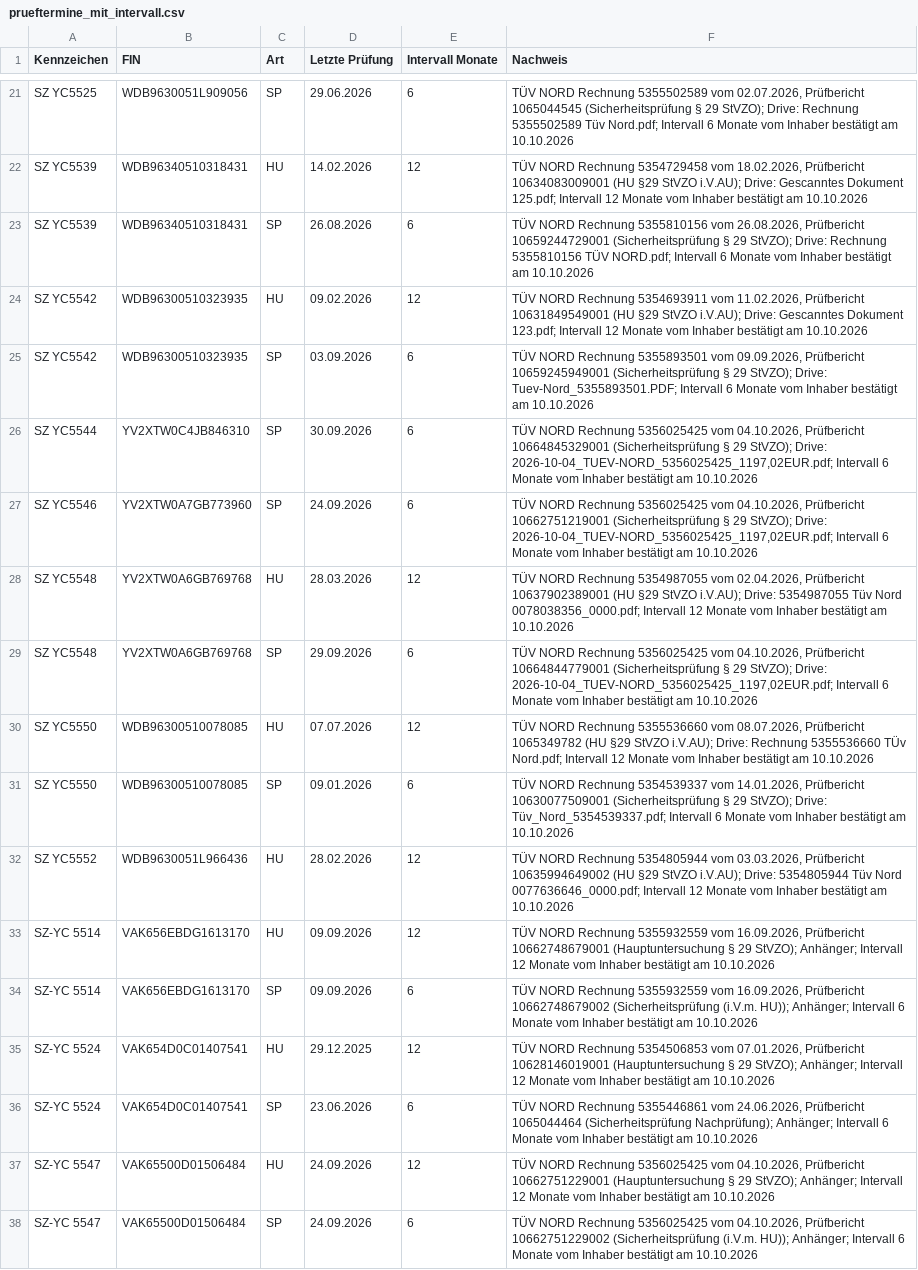
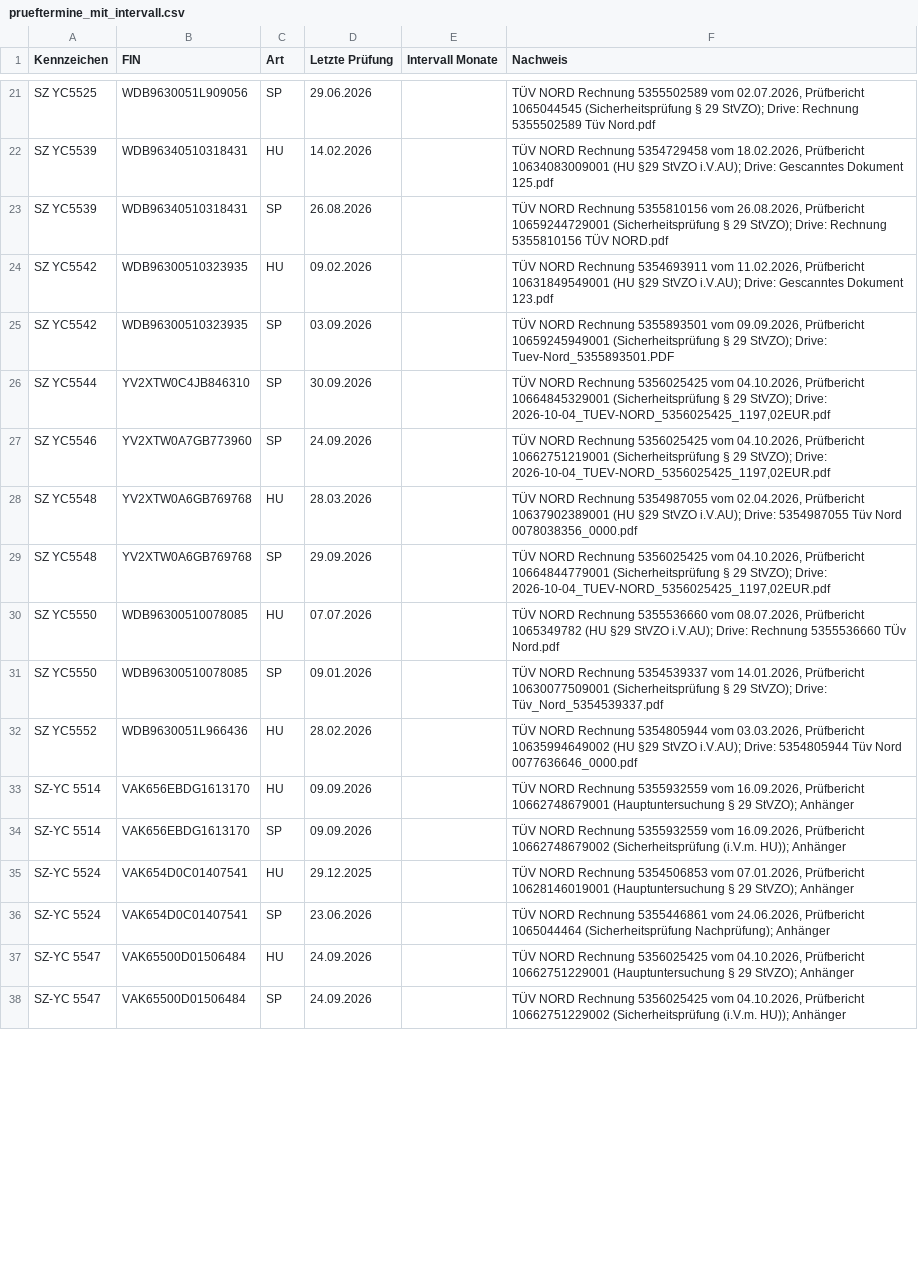
Before and after one commit to cevik-fuhrpark-claude/cevik-fuhrpark-claude, a CSV file: seed/prueftermine_mit_intervall.csv, drawn as a sheet; only a part is shown, gaps mark what is left out; the diff covers the shown part only; the diff names each change by its address in the sheet, - before the commit and + after, or states it on an @@ line.

```diff
--- a/seed/prueftermine_mit_intervall.csv
+++ b/seed/prueftermine_mit_intervall.csv
-E21 (Intervall Monate): 6
+E21 (Intervall Monate): (empty)
-F21 (Nachweis): …5355502589 Tüv Nord.pdf; Intervall 6 Monate vom Inhaber bestätigt am 10.10.2026
+F21 (Nachweis): …5355502589 Tüv Nord.pdf
-E22 (Intervall Monate): 12
+E22 (Intervall Monate): (empty)
-F22 (Nachweis): …Gescanntes Dokument 125.pdf; Intervall 12 Monate vom Inhaber bestätigt am 10.10.2026
+F22 (Nachweis): …Gescanntes Dokument 125.pdf
-E23 (Intervall Monate): 6
+E23 (Intervall Monate): (empty)
-F23 (Nachweis): …5355810156 TÜV NORD.pdf; Intervall 6 Monate vom Inhaber bestätigt am 10.10.2026
+F23 (Nachweis): …5355810156 TÜV NORD.pdf
-E24 (Intervall Monate): 12
+E24 (Intervall Monate): (empty)
-F24 (Nachweis): …Gescanntes Dokument 123.pdf; Intervall 12 Monate vom Inhaber bestätigt am 10.10.2026
+F24 (Nachweis): …Gescanntes Dokument 123.pdf
-E25:E27 (Intervall Monate): 6
+E25:E27 (Intervall Monate): (empty)
-F25 (Nachweis): …StVZO); Drive: Tuev-Nord_5355893501.PDF; Intervall 6 Monate vom Inhaber bestätigt am 10.10.2026
+F25 (Nachweis): …StVZO); Drive: Tuev-Nord_5355893501.PDF
-F26 (Nachweis): …StVZO); Drive: 2026-10-04_TUEV-NORD_5356025425_1197,02EUR.pdf; Intervall 6 Monate vom Inhaber bestätigt am 10.10.2026
+F26 (Nachweis): …StVZO); Drive: 2026-10-04_TUEV-NORD_5356025425_1197,02EUR.pdf
-F27 (Nachweis): …StVZO); Drive: 2026-10-04_TUEV-NORD_5356025425_1197,02EUR.pdf; Intervall 6 Monate vom Inhaber bestätigt am 10.10.2026
+F27 (Nachweis): …StVZO); Drive: 2026-10-04_TUEV-NORD_5356025425_1197,02EUR.pdf
-E28 (Intervall Monate): 12
+E28 (Intervall Monate): (empty)
-F28 (Nachweis): …Tüv Nord 0078038356_0000.pdf; Intervall 12 Monate vom Inhaber bestätigt am 10.10.2026
+F28 (Nachweis): …Tüv Nord 0078038356_0000.pdf
-E29 (Intervall Monate): 6
+E29 (Intervall Monate): (empty)
-F29 (Nachweis): …StVZO); Drive: 2026-10-04_TUEV-NORD_5356025425_1197,02EUR.pdf; Intervall 6 Monate vom Inhaber bestätigt am 10.10.2026
+F29 (Nachweis): …StVZO); Drive: 2026-10-04_TUEV-NORD_5356025425_1197,02EUR.pdf
-E30 (Intervall Monate): 12
+E30 (Intervall Monate): (empty)
-F30 (Nachweis): …5355536660 TÜv Nord.pdf; Intervall 12 Monate vom Inhaber bestätigt am 10.10.2026
+F30 (Nachweis): …5355536660 TÜv Nord.pdf
-E31 (Intervall Monate): 6
+E31 (Intervall Monate): (empty)
-F31 (Nachweis): …StVZO); Drive: Tüv_Nord_5354539337.pdf; Intervall 6 Monate vom Inhaber bestätigt am 10.10.2026
+F31 (Nachweis): …StVZO); Drive: Tüv_Nord_5354539337.pdf
-E32:E33 (Intervall Monate): 12
+E32:E33 (Intervall Monate): (empty)
-F32 (Nachweis): …Tüv Nord 0077636646_0000.pdf; Intervall 12 Monate vom Inhaber bestätigt am 10.10.2026
+F32 (Nachweis): …Tüv Nord 0077636646_0000.pdf
-F33 (Nachweis): …29 StVZO); Anhänger; Intervall 12 Monate vom Inhaber bestätigt am 10.10.2026
+F33 (Nachweis): …29 StVZO); Anhänger
-E34 (Intervall Monate): 6
+E34 (Intervall Monate): (empty)
-F34 (Nachweis): …(i.V.m. HU)); Anhänger; Intervall 6 Monate vom Inhaber bestätigt am 10.10.2026
+F34 (Nachweis): …(i.V.m. HU)); Anhänger
-E35 (Intervall Monate): 12
+E35 (Intervall Monate): (empty)
-F35 (Nachweis): …29 StVZO); Anhänger; Intervall 12 Monate vom Inhaber bestätigt am 10.10.2026
+F35 (Nachweis): …29 StVZO); Anhänger
-E36 (Intervall Monate): 6
+E36 (Intervall Monate): (empty)
-F36 (Nachweis): …(Sicherheitsprüfung Nachprüfung); Anhänger; Intervall 6 Monate vom Inhaber bestätigt am 10.10.2026
+F36 (Nachweis): …(Sicherheitsprüfung Nachprüfung); Anhänger
-E37 (Intervall Monate): 12
+E37 (Intervall Monate): (empty)
-F37 (Nachweis): …29 StVZO); Anhänger; Intervall 12 Monate vom Inhaber bestätigt am 10.10.2026
+F37 (Nachweis): …29 StVZO); Anhänger
-E38 (Intervall Monate): 6
+E38 (Intervall Monate): (empty)
-F38 (Nachweis): …(i.V.m. HU)); Anhänger; Intervall 6 Monate vom Inhaber bestätigt am 10.10.2026
+F38 (Nachweis): …(i.V.m. HU)); Anhänger
```
Also changed, not shown: 88 edited cells elsewhere in this file, 13 other files.
